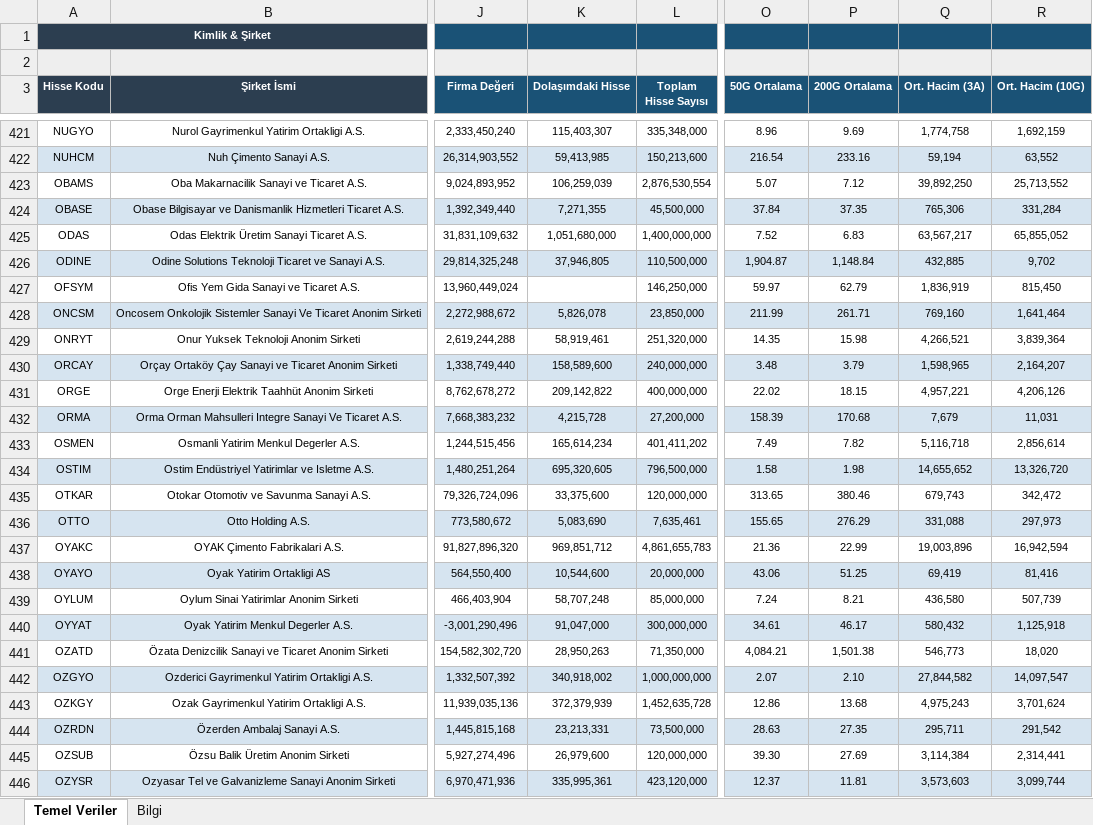
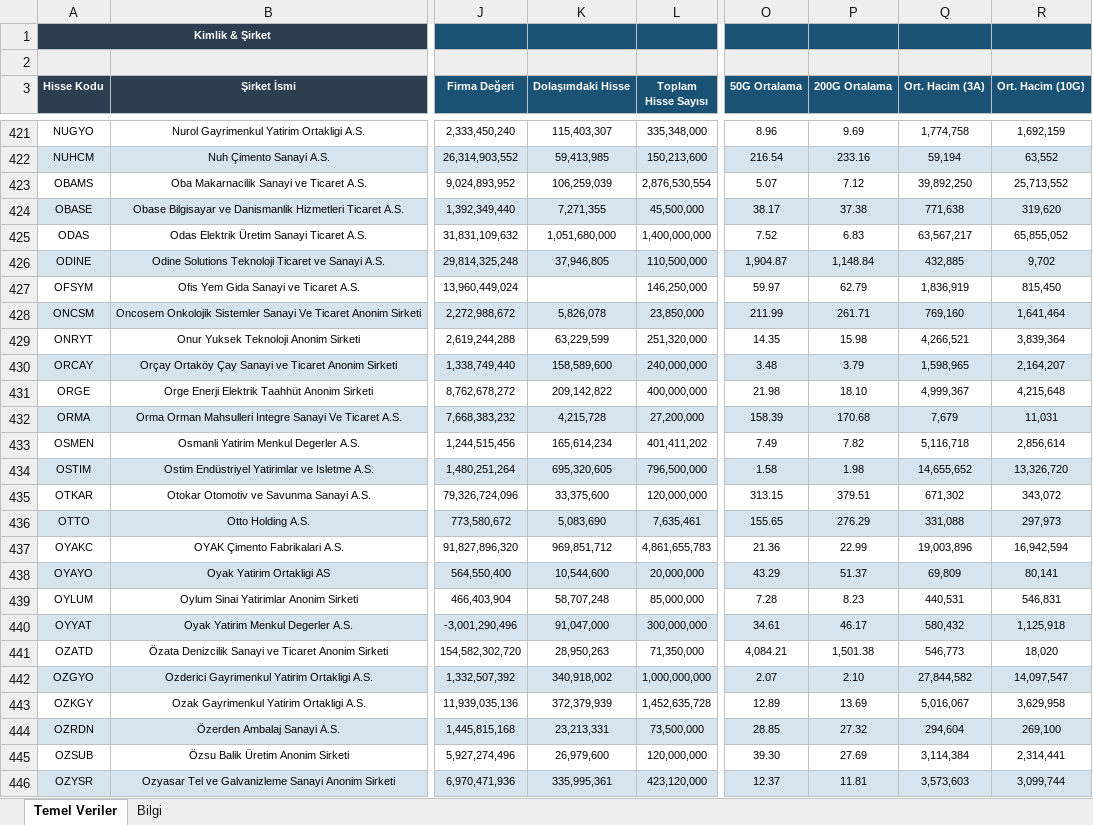
Before and after one commit to fkcengizhan-crypto/ghtvt, an Excel workbook: hisse_temel_veriler.xlsx, sheet Temel Veriler, drawn as a sheet; only a part is shown, gaps mark what is left out; values as stored, in another font and other column widths than the file's, no borders; the diff covers the shown part only; the diff names each change by its address in the sheet, - before the commit and + after, or states it on an @@ line.

```diff
--- a/hisse_temel_veriler.xlsx (sheet Temel Veriler)
+++ b/hisse_temel_veriler.xlsx (sheet Temel Veriler)
-O424 (50G Ortalama): 37.84
+O424 (50G Ortalama): 38.17
-P424 (200G Ortalama): 37.35
+P424 (200G Ortalama): 37.38
-Q424 (Ort. Hacim (3A)): 765,306
+Q424 (Ort. Hacim (3A)): 771,638
-R424 (Ort. Hacim (10G)): 331,284
+R424 (Ort. Hacim (10G)): 319,620
-K429 (Dolaşımdaki Hisse): 58,919,461
+K429 (Dolaşımdaki Hisse): 63,229,599
-O431 (50G Ortalama): 22.02
+O431 (50G Ortalama): 21.98
-P431 (200G Ortalama): 18.15
+P431 (200G Ortalama): 18.10
-Q431 (Ort. Hacim (3A)): 4,957,221
+Q431 (Ort. Hacim (3A)): 4,999,367
-R431 (Ort. Hacim (10G)): 4,206,126
+R431 (Ort. Hacim (10G)): 4,215,648
-O435 (50G Ortalama): 313.65
+O435 (50G Ortalama): 313.15
-P435 (200G Ortalama): 380.46
+P435 (200G Ortalama): 379.51
-Q435 (Ort. Hacim (3A)): 679,743
+Q435 (Ort. Hacim (3A)): 671,302
-R435 (Ort. Hacim (10G)): 342,472
+R435 (Ort. Hacim (10G)): 343,072
-O438 (50G Ortalama): 43.06
+O438 (50G Ortalama): 43.29
-P438 (200G Ortalama): 51.25
+P438 (200G Ortalama): 51.37
-Q438 (Ort. Hacim (3A)): 69,419
+Q438 (Ort. Hacim (3A)): 69,809
-R438 (Ort. Hacim (10G)): 81,416
+R438 (Ort. Hacim (10G)): 80,141
-O439 (50G Ortalama): 7.24
+O439 (50G Ortalama): 7.28
-P439 (200G Ortalama): 8.21
+P439 (200G Ortalama): 8.23
-Q439 (Ort. Hacim (3A)): 436,580
+Q439 (Ort. Hacim (3A)): 440,531
-R439 (Ort. Hacim (10G)): 507,739
+R439 (Ort. Hacim (10G)): 546,831
-O443 (50G Ortalama): 12.86
+O443 (50G Ortalama): 12.89
-P443 (200G Ortalama): 13.68
+P443 (200G Ortalama): 13.69
-Q443 (Ort. Hacim (3A)): 4,975,243
+Q443 (Ort. Hacim (3A)): 5,016,067
-R443 (Ort. Hacim (10G)): 3,701,624
+R443 (Ort. Hacim (10G)): 3,629,958
-O444 (50G Ortalama): 28.63
+O444 (50G Ortalama): 28.85
-P444 (200G Ortalama): 27.35
+P444 (200G Ortalama): 27.32
-Q444 (Ort. Hacim (3A)): 295,711
+Q444 (Ort. Hacim (3A)): 294,604
-R444 (Ort. Hacim (10G)): 291,542
+R444 (Ort. Hacim (10G)): 269,100
```
Also changed, not shown: 486 edited cells and cell formats elsewhere in this sheet, sheet Bilgi, 2 other files.
